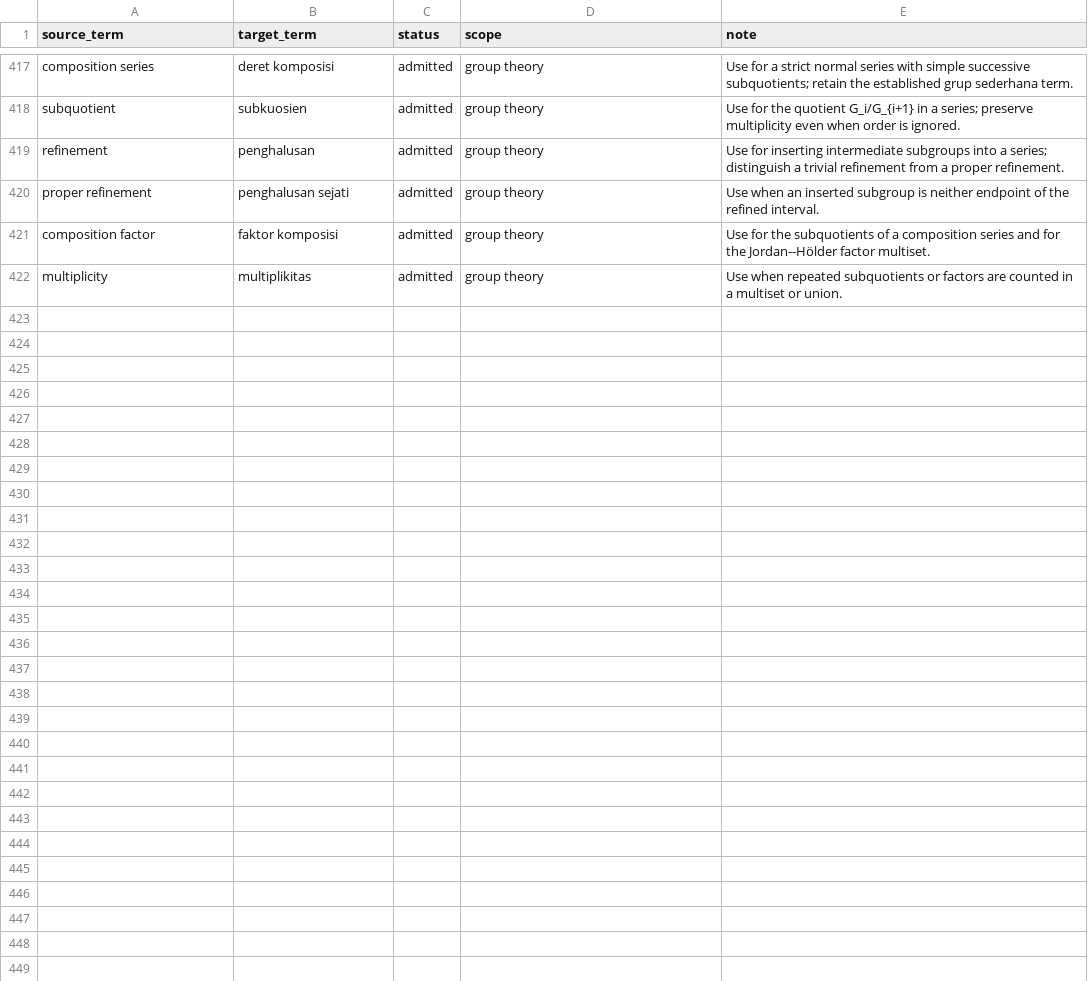
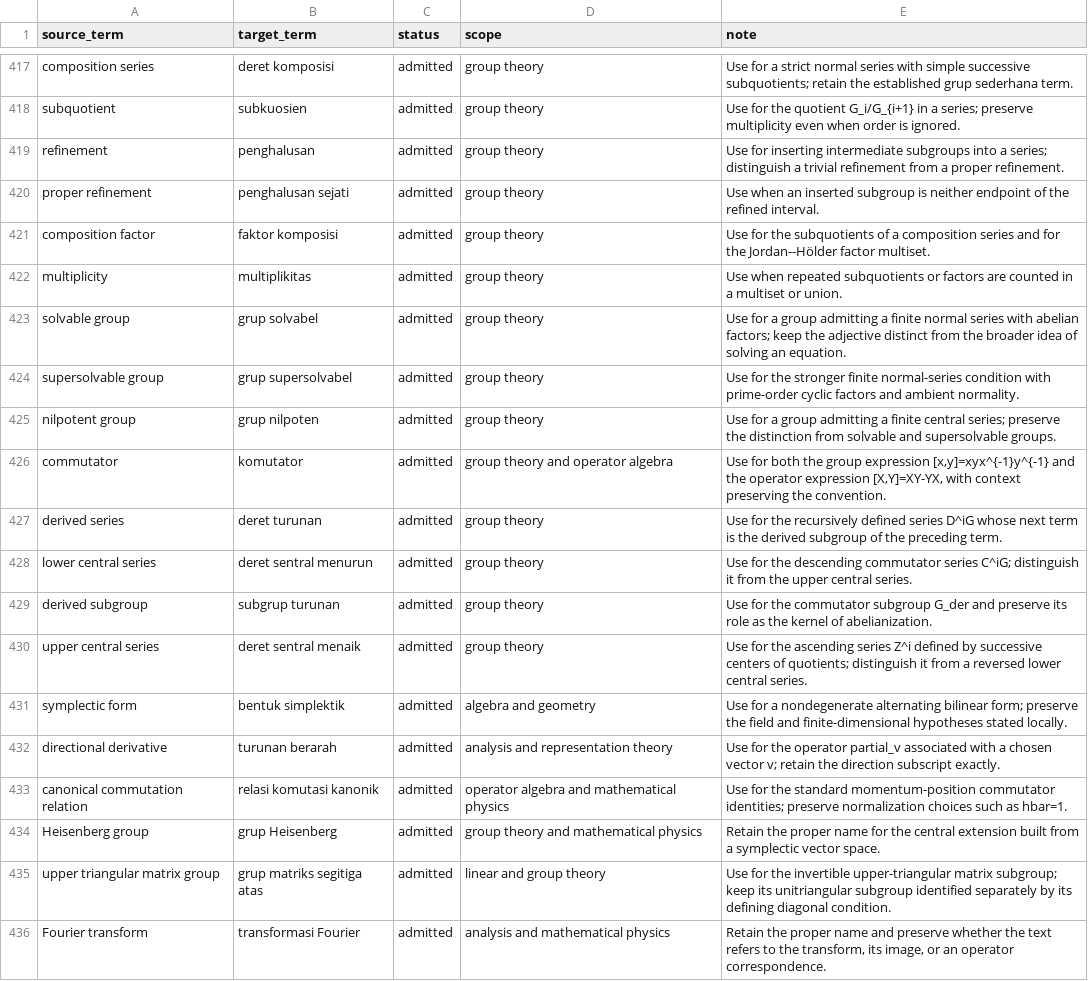
Before and after one commit to KokunoYumeto/metode-aljabar-jilid-1-id, a CSV file: 00_control/TERMINOLOGY.id-ID.csv, drawn as a sheet; only a part is shown, gaps mark what is left out.

Commit message:
Admit Indonesian Unit 031

```diff
--- a/00_control/TERMINOLOGY.id-ID.csv
+++ b/00_control/TERMINOLOGY.id-ID.csv
@@ -422 +422,15 @@ source_term,target_term,status,scope,note
 "multiplicity","multiplikitas","admitted","group theory","Use when repeated subquotients or factors are counted in a multiset or union."
+"solvable group","grup solvabel","admitted","group theory","Use for a group admitting a finite normal series with abelian factors; keep the adjective distinct from the broader idea of solving an equation."
+"supersolvable group","grup supersolvabel","admitted","group theory","Use for the stronger finite normal-series condition with prime-order cyclic factors and ambient normality."
+"nilpotent group","grup nilpoten","admitted","group theory","Use for a group admitting a finite central series; preserve the distinction from solvable and supersolvable groups."
+"commutator","komutator","admitted","group theory and operator algebra","Use for both the group expression [x,y]=xyx^{-1}y^{-1} and the operator expression [X,Y]=XY-YX, with context preserving the convention."
+"derived series","deret turunan","admitted","group theory","Use for the recursively defined series D^iG whose next term is the derived subgroup of the preceding term."
+"lower central series","deret sentral menurun","admitted","group theory","Use for the descending commutator series C^iG; distinguish it from the upper central series."
+"derived subgroup","subgrup turunan","admitted","group theory","Use for the commutator subgroup G_der and preserve its role as the kernel of abelianization."
+"upper central series","deret sentral menaik","admitted","group theory","Use for the ascending series Z^i defined by successive centers of quotients; distinguish it from a reversed lower central series."
+"symplectic form","bentuk simplektik","admitted","algebra and geometry","Use for a nondegenerate alternating bilinear form; preserve the field and finite-dimensional hypotheses stated locally."
+"directional derivative","turunan berarah","admitted","analysis and representation theory","Use for the operator partial_v associated with a chosen vector v; retain the direction subscript exactly."
+"canonical commutation relation","relasi komutasi kanonik","admitted","operator algebra and mathematical physics","Use for the standard momentum-position commutator identities; preserve normalization choices such as hbar=1."
+"Heisenberg group","grup Heisenberg","admitted","group theory and mathematical physics","Retain the proper name for the central extension built from a symplectic vector space."
+"upper triangular matrix group","grup matriks segitiga atas","admitted","linear and group theory","Use for the invertible upper-triangular matrix subgroup; keep its unitriangular subgroup identified separately by its defining diagonal condition."
+"Fourier transform","transformasi Fourier","admitted","analysis and mathematical physics","Retain the proper name and preserve whether the text refers to the transform, its image, or an operator correspondence."
```
Also changed, not shown: 52 other files.
